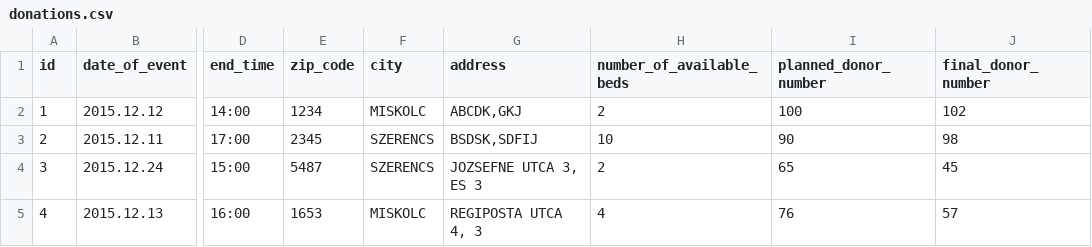
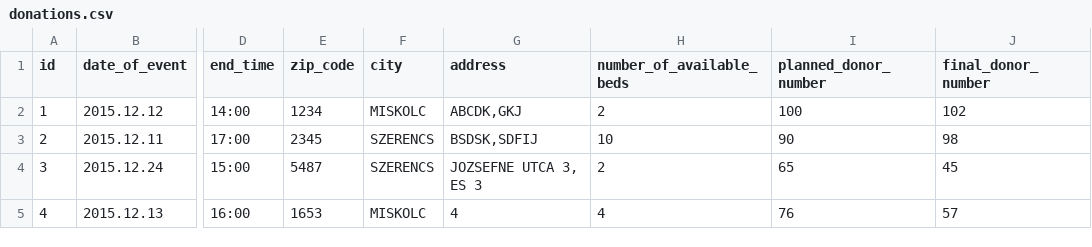
Before and after one commit to AndrasKesik/Python_BloodDonorRegistration, a CSV file: Data/donations.csv, drawn as a sheet; only a part is shown, gaps mark what is left out; the diff names each change by its address in the sheet, - before the commit and + after, or states it on an @@ line.

```diff
--- a/Data/donations.csv
+++ b/Data/donations.csv
-G5 (address): REGIPOSTA UTCA 4, 3
+G5 (address): 4
```
Also changed, not shown: 4 other files.
